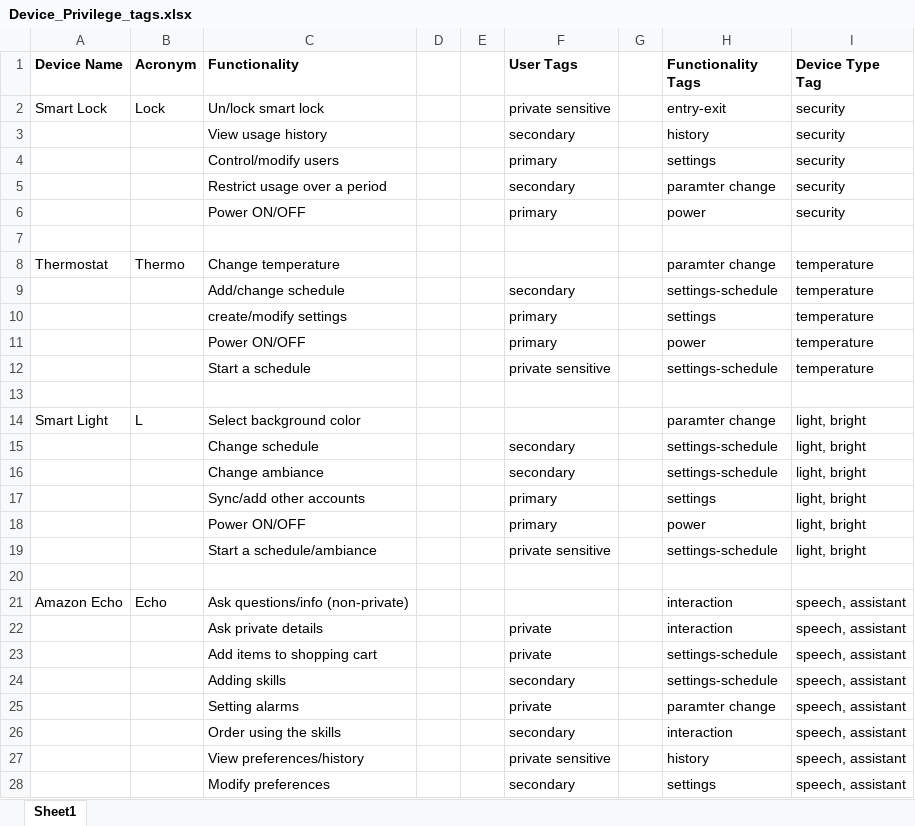
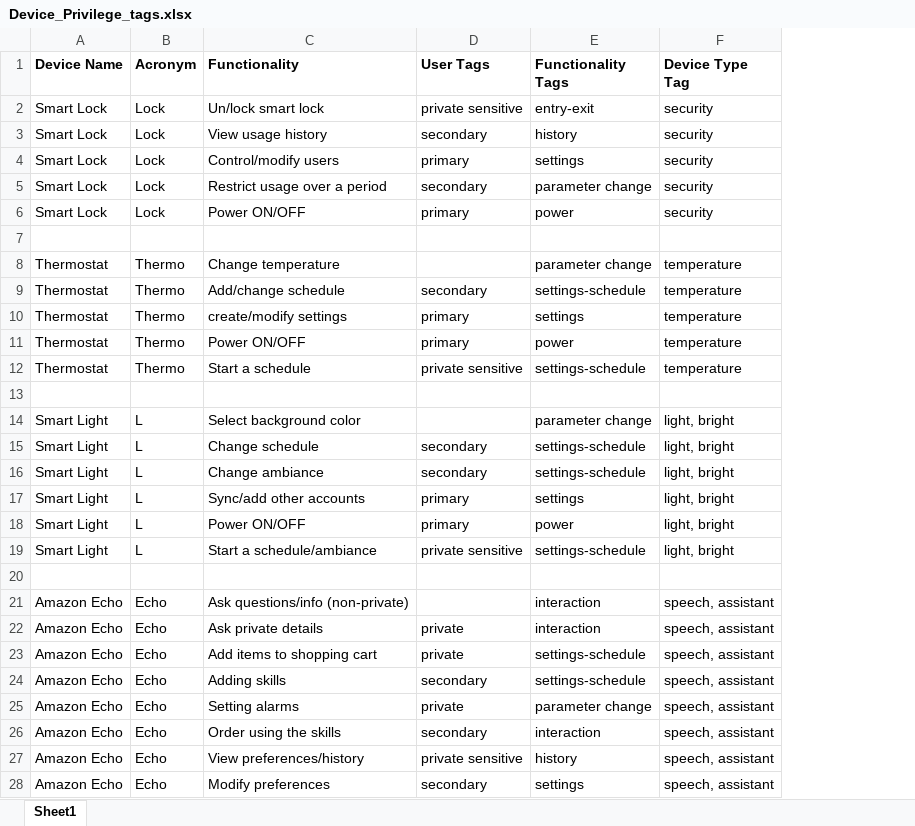
Before and after one commit to shrave/SmartHomePrivilege-Manager, an Excel workbook: Device_Privilege_tags.xlsx, sheet Sheet1, drawn as a sheet; only a part is shown; values as stored, in another font and other column widths than the file's, no borders; removed rows and columns are numbered as before the commit, all else as after; the diff covers the shown part only; the diff names each change by its address in the sheet, - before the commit and + after, or states it on an @@ line.

```diff
--- a/Device_Privilege_tags.xlsx (sheet Sheet1)
+++ b/Device_Privilege_tags.xlsx (sheet Sheet1)
-column D, empty
-column E, empty
-column G, empty
-A3:A6 (Device Name): (empty)
+A3:A6 (Device Name): Smart Lock
-B3:B6 (Acronym): (empty)
+B3:B6 (Acronym): Lock
-E5 (Functionality Tags): paramter change
+E5 (Functionality Tags): parameter change
-E8 (Functionality Tags): paramter change
+E8 (Functionality Tags): parameter change
-A9:A12 (Device Name): (empty)
+A9:A12 (Device Name): Thermostat
-B9:B12 (Acronym): (empty)
+B9:B12 (Acronym): Thermo
-E14 (Functionality Tags): paramter change
+E14 (Functionality Tags): parameter change
-A15:A19 (Device Name): (empty)
+A15:A19 (Device Name): Smart Light
-B15:B19 (Acronym): (empty)
+B15:B19 (Acronym): L
-A22:A28 (Device Name): (empty)
+A22:A28 (Device Name): Amazon Echo
-B22:B28 (Acronym): (empty)
+B22:B28 (Acronym): Echo
-E25 (Functionality Tags): paramter change
+E25 (Functionality Tags): parameter change
```
Also changed, not shown: 118 edited cells elsewhere in this sheet, Device List.xlsx, 31 other files.
